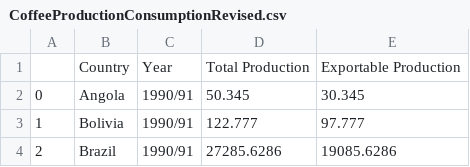
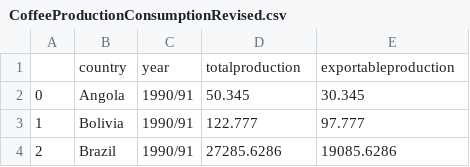
Before and after one commit to setsumei1974/ETLProject, a CSV file: CoffeeProductionConsumptionRevised.csv, drawn as a sheet; only a part is shown.

```diff
--- a/CoffeeProductionConsumptionRevised.csv
+++ b/CoffeeProductionConsumptionRevised.csv
@@ -1,2 +1,2 @@
-,Country,Year,Total Production,Exportable Production
+,country,year,totalproduction,exportableproduction
 0,Angola,1990/91,50.345,30.345
```
Also changed, not shown: CountrytoAlpha2Revised.csv, 3 other files.
